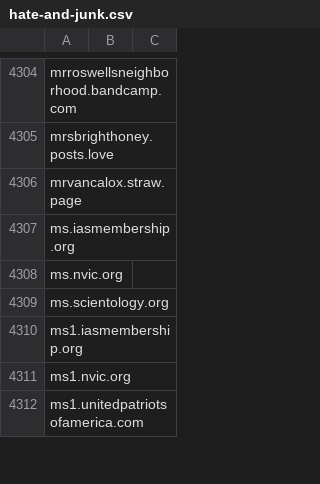
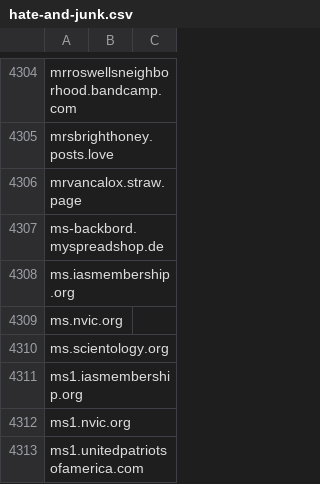
Before and after one commit to avidansternberg/project-blocklist, a CSV file: domain_lists/hate-and-junk.csv, drawn as a sheet; only a part is shown, gaps mark what is left out; the diff names each change by its address in the sheet, - before the commit and + after, or states it on an @@ line.

Commit message:
Add hate-and-junk, scam, neofascism

```diff
--- a/domain_lists/hate-and-junk.csv
+++ b/domain_lists/hate-and-junk.csv
+row 4307: ms-backbord.myspreadshop.de
```
Also changed, not shown: domain_lists/neofascism.csv, domain_lists/scam.csv, 2 other files.
